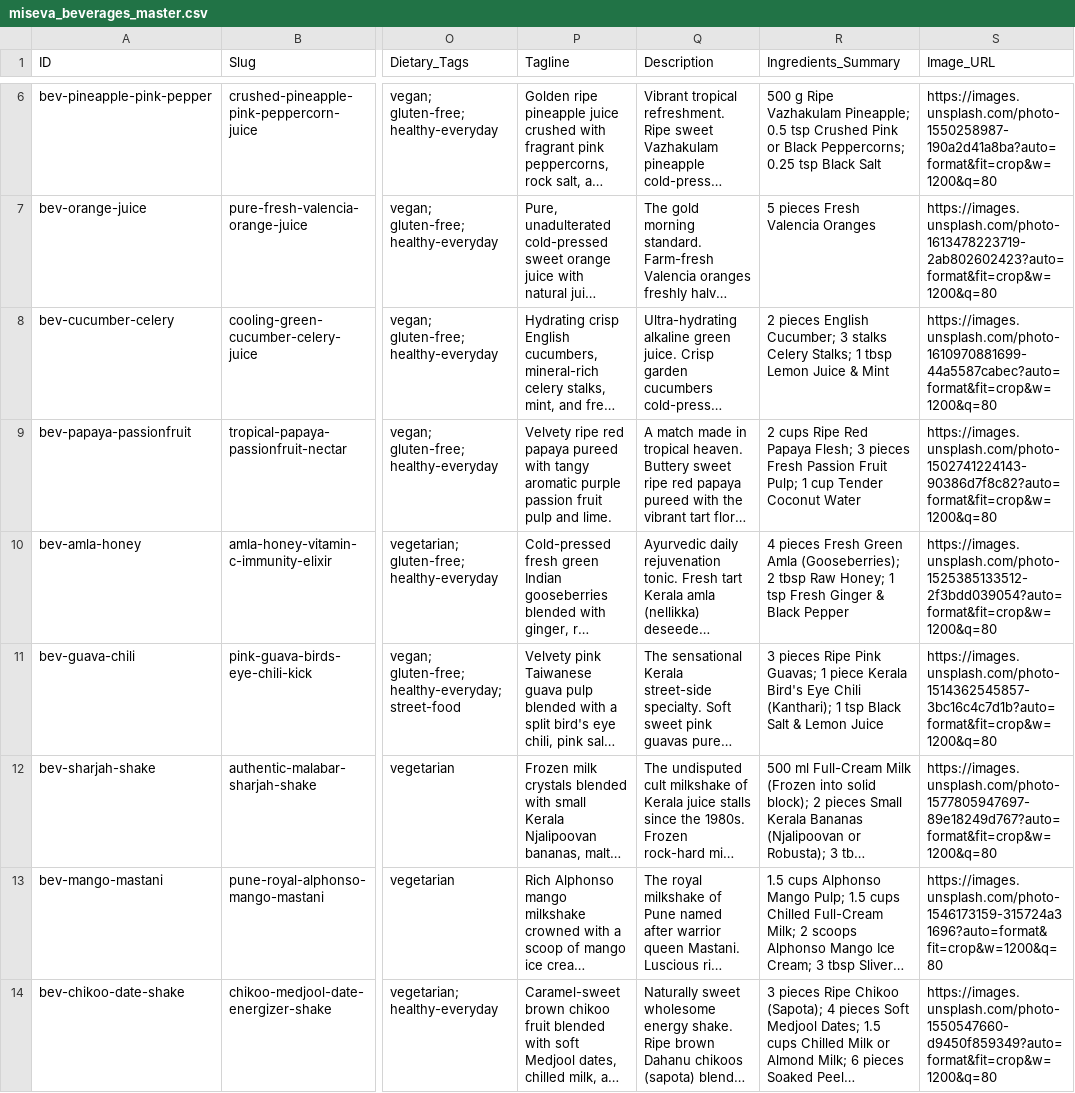
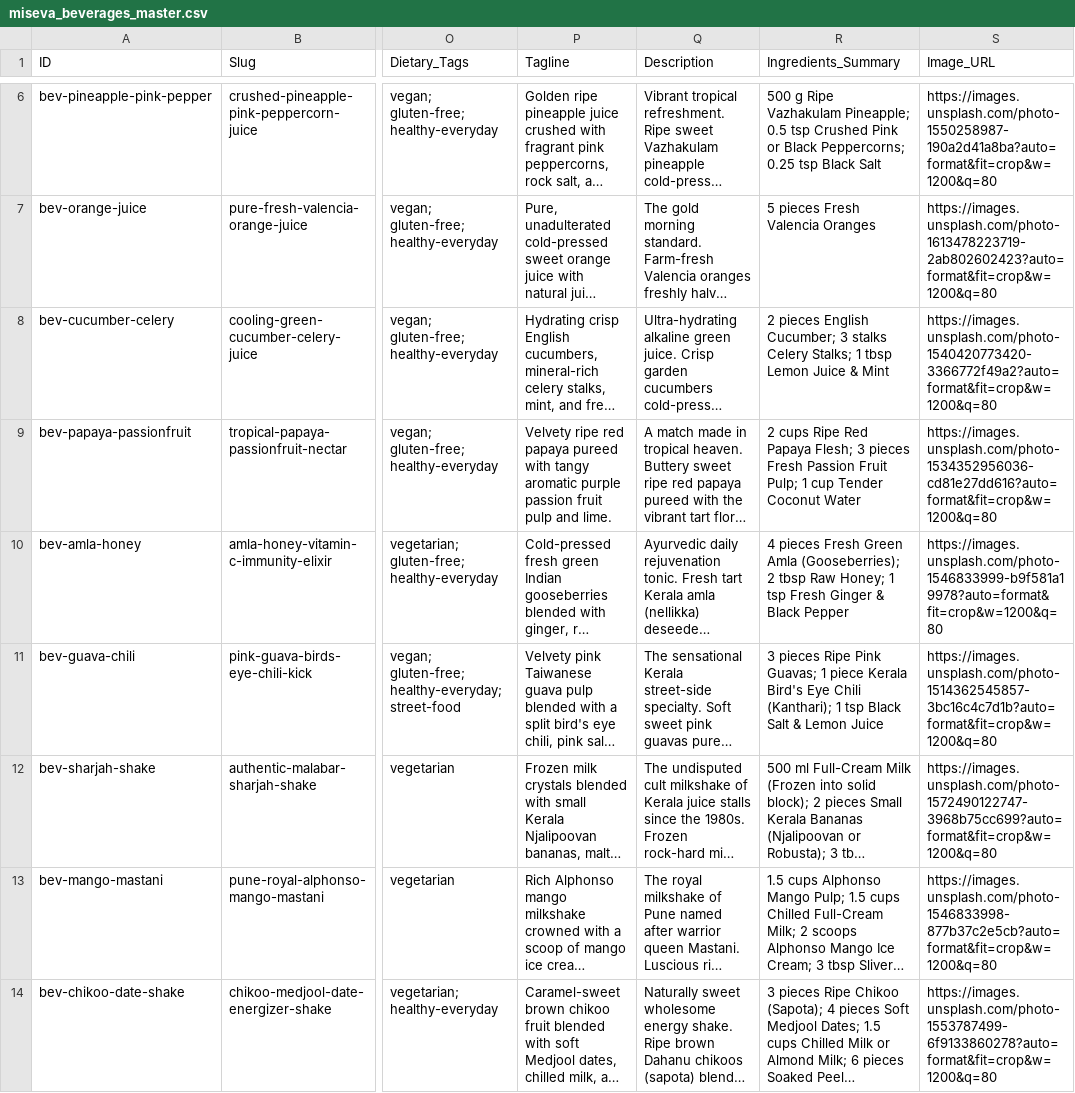
Before and after one commit to Janeferdinant/miseva-ai, a CSV file: public/exports/miseva_beverages_master.csv, drawn as a sheet; only a part is shown, gaps mark what is left out; long unchanged cells end in …; the diff covers the shown part only; the diff names each change by its address in the sheet, - before the commit and + after, or states it on an @@ line.

```diff
--- a/public/exports/miseva_beverages_master.csv
+++ b/public/exports/miseva_beverages_master.csv
-S8 (Image_URL): https://images.unsplash.com/photo-1610970881699-44a5587cabec?auto=format&fit=crop&w=1200&q=80
+S8 (Image_URL): https://images.unsplash.com/photo-1540420773420-3366772f49a2?auto=format&fit=crop&w=1200&q=80
-S9 (Image_URL): https://images.unsplash.com/photo-1502741224143-90386d7f8c82?auto=format&fit=crop&w=1200&q=80
+S9 (Image_URL): https://images.unsplash.com/photo-1534352956036-cd81e27dd616?auto=format&fit=crop&w=1200&q=80
-S10 (Image_URL): https://images.unsplash.com/photo-1525385133512-2f3bdd039054?auto=format&fit=crop&w=1200&q=80
+S10 (Image_URL): https://images.unsplash.com/photo-1546833999-b9f581a19978?auto=format&fit=crop&w=1200&q=80
-S12 (Image_URL): https://images.unsplash.com/photo-1577805947697-89e18249d767?auto=format&fit=crop&w=1200&q=80
+S12 (Image_URL): https://images.unsplash.com/photo-1572490122747-3968b75cc699?auto=format&fit=crop&w=1200&q=80
-S13 (Image_URL): https://images.unsplash.com/photo-1546173159-315724a31696?auto=format&fit=crop&w=1200&q=80
+S13 (Image_URL): https://images.unsplash.com/photo-1546833998-877b37c2e5cb?auto=format&fit=crop&w=1200&q=80
-S14 (Image_URL): https://images.unsplash.com/photo-1550547660-d9450f859349?auto=format&fit=crop&w=1200&q=80
+S14 (Image_URL): https://images.unsplash.com/photo-1553787499-6f9133860278?auto=format&fit=crop&w=1200&q=80
```
Also changed, not shown: 36 edited cells elsewhere in this file, public/exports/miseva_complete_culinary_database.csv, public/exports/miseva_desserts_master.csv, 35 other files.
